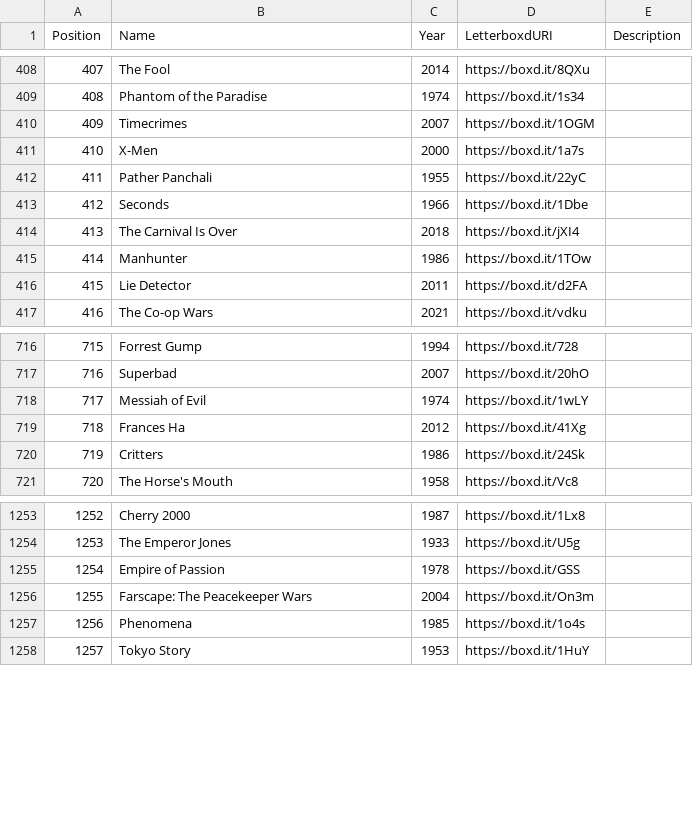
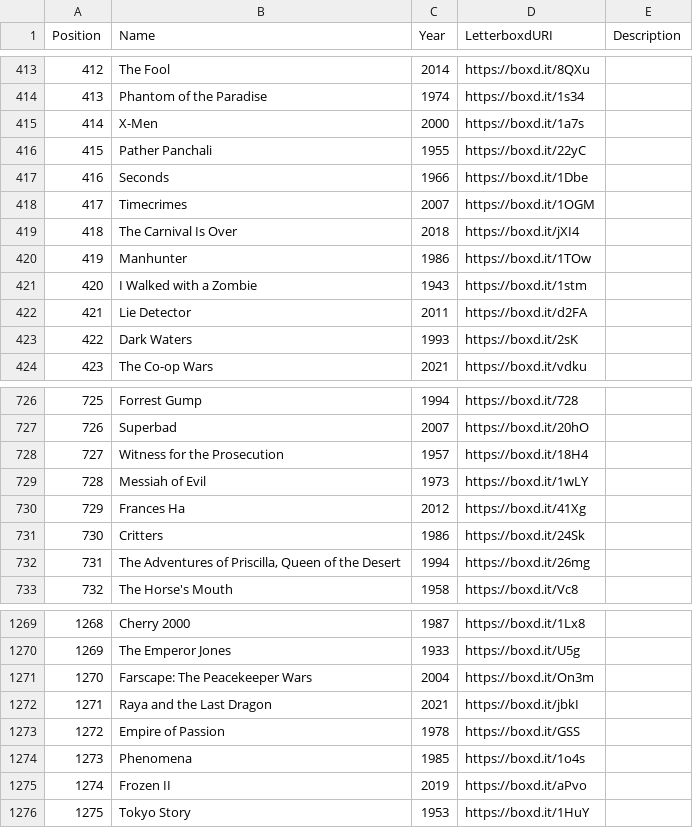
Before and after one commit to MrHen/movie-sorter, a CSV file: rankings.csv, drawn as a sheet; only a part is shown, gaps mark what is left out; addresses are those after the commit; the diff covers the shown part only; the diff names each change by its address in the sheet, - before the commit and + after, or states it on an @@ line.

```diff
--- a/rankings.csv
+++ b/rankings.csv
@@ column A (Position) renumbered from row 80 down @@
@@ row 410 moved to row 418: 417 @@
+row 421: 420 | I Walked with a Zombie | 1943 | https://boxd.it/1stm
+row 423: 422 | Dark Waters | 1993 | https://boxd.it/2sK
+row 728: 727 | Witness for the Prosecution | 1957 | https://boxd.it/18H4
-C729 (Year): 1974
+C729 (Year): 1973
+row 732: 731 | The Adventures of Priscilla, Queen of the Desert | 1994 | https://boxd.it/26mg
+row 1272: 1271 | Raya and the Last Dragon | 2021 | https://boxd.it/jbkI
@@ row 1255 moved to row 1273: 1272 @@
+row 1275: 1274 | Frozen II | 2019 | https://boxd.it/aPvo
```
Also changed, not shown: 15 added rows, 36 moved rows and 10 edited cells elsewhere in this file, 2 other files.
